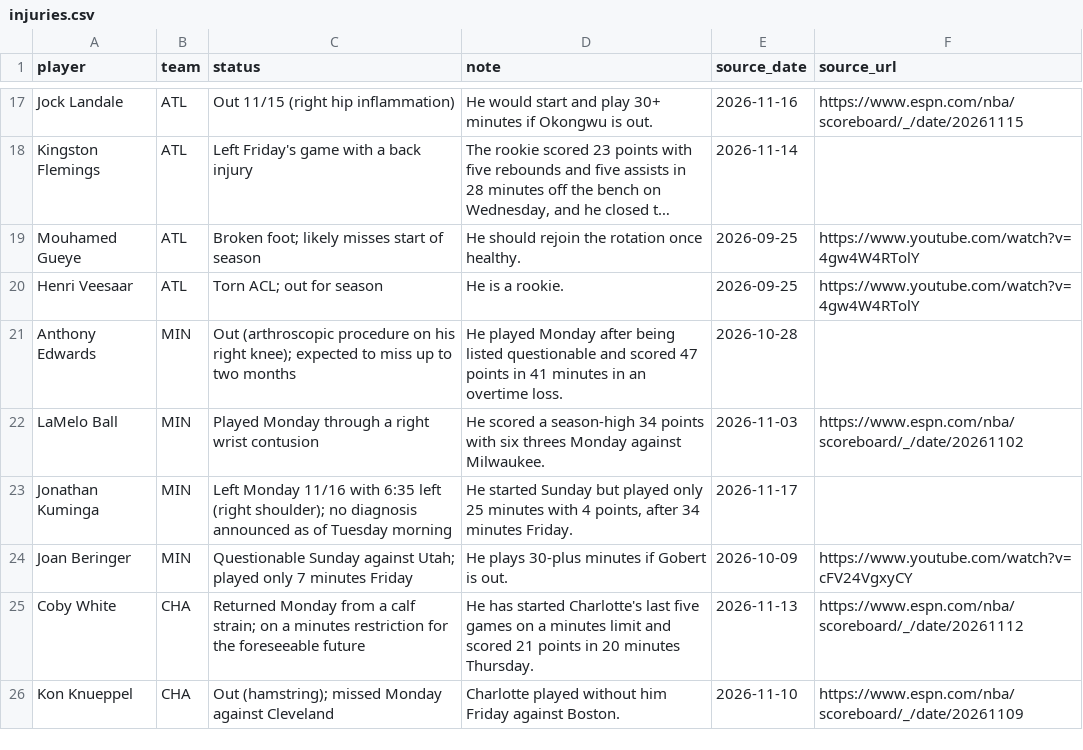
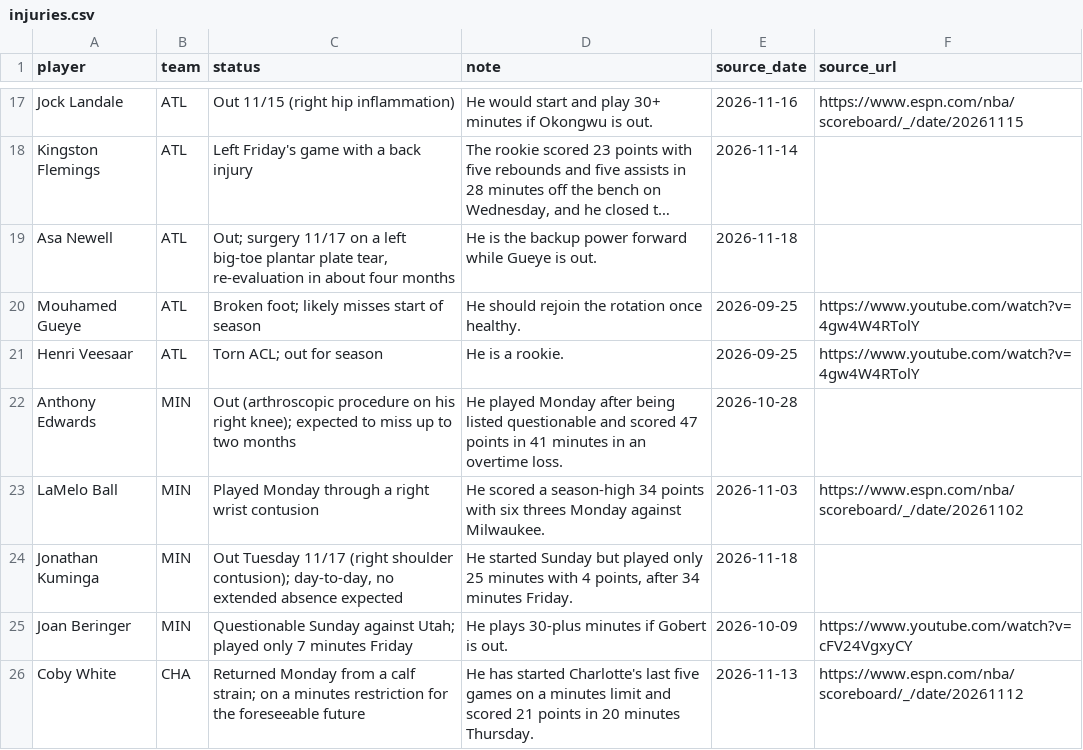
Before and after one commit to nascardataguy2/nba-2026-27, a CSV file: data/injuries.csv, drawn as a sheet; only a part is shown, gaps mark what is left out; the shorter side is filled out with more unchanged rows; long unchanged cells end in …; addresses are those after the commit; the diff covers the shown part only; the diff names each change by its address in the sheet, - before the commit and + after, or states it on an @@ line.

```diff
--- a/data/injuries.csv
+++ b/data/injuries.csv
+row 19: Asa Newell | ATL | Out; surgery 11/17 on a left big-toe plantar plate tear, re-evaluation in about four months | He is the backup power forward while Gueye is out. | 2026-11-18
-C24 (status): Left Monday 11/16 with 6:35 left (right shoulder); no diagnosis announced as of Tuesday morning
+C24 (status): Out Tuesday 11/17 (right shoulder contusion); day-to-day, no extended absence expected
-E24 (source_date): 2026-11-17
+E24 (source_date): 2026-11-18
```
Also changed, not shown: 2 added rows and 37 edited cells elsewhere in this file, data/players.csv, 7 other files.
